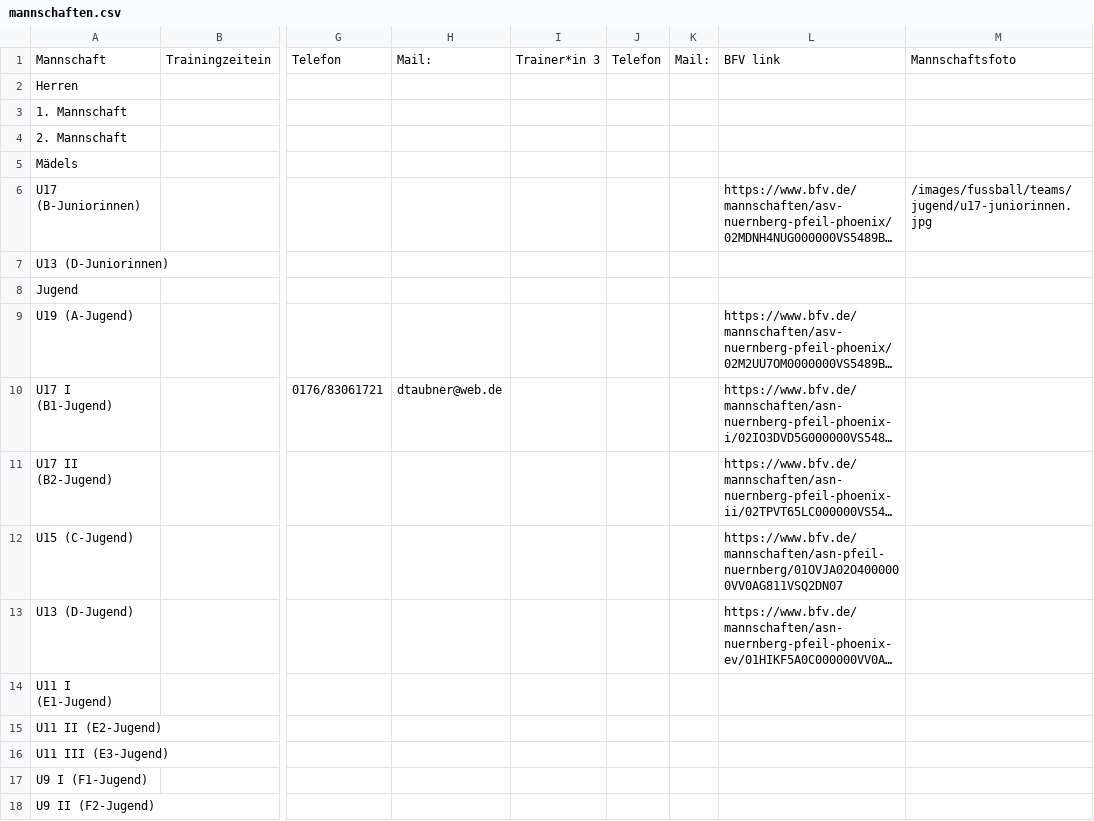
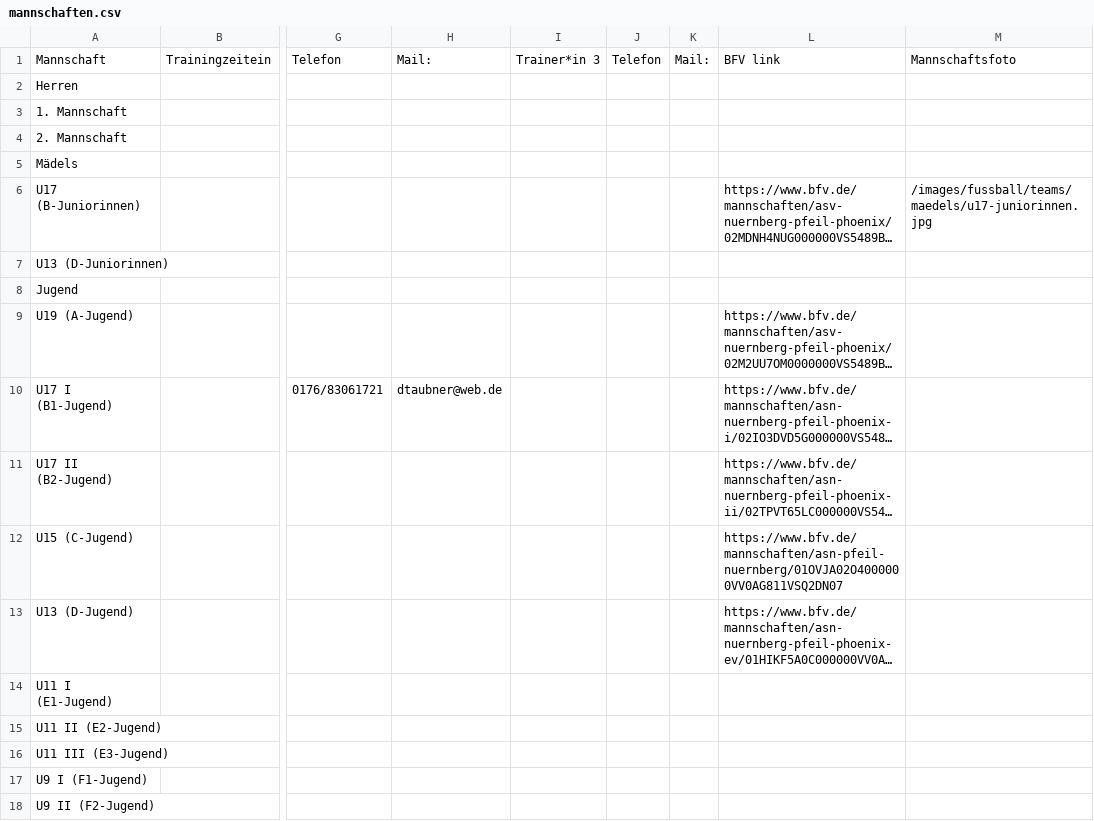
Before and after one commit to asnpfeilphoenix/asn-pfeil-phoenix, a CSV file: public/data/mannschaften.csv, drawn as a sheet; only a part is shown, gaps mark what is left out; long unchanged cells end in …; the diff names each change by its address in the sheet, - before the commit and + after, or states it on an @@ line.

Commit message:
Football maedels image

```diff
--- a/public/data/mannschaften.csv
+++ b/public/data/mannschaften.csv
-M6: /images/fussball/teams/jugend/u17-juniorinnen.jpg
+M6: /images/fussball/teams/maedels/u17-juniorinnen.jpg
```
